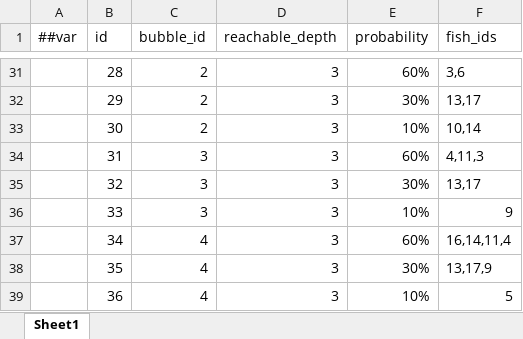
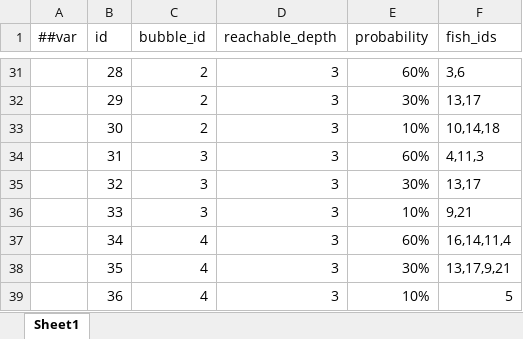
Before and after one commit to Never-Sufficient/GGJ2025_Bubble, an Excel workbook: DataTables/Datas/#FishSpwanGroup.xlsx, sheet Sheet1, drawn as a sheet; only a part is shown, gaps mark what is left out; values as stored, in another font and other column widths than the file's, no borders; the diff covers the shown part only; the diff names each change by its address in the sheet, - before the commit and + after, or states it on an @@ line.

```diff
--- a/DataTables/Datas/#FishSpwanGroup.xlsx (sheet Sheet1)
+++ b/DataTables/Datas/#FishSpwanGroup.xlsx (sheet Sheet1)
-F33 (fish_ids): 10,14
+F33 (fish_ids): 10,14,18
-F36 (fish_ids): 9
+F36 (fish_ids): 9,21
-F38 (fish_ids): 13,17,9
+F38 (fish_ids): 13,17,9,21
```
Also changed, not shown: 14 edited cells elsewhere in this sheet, DataTables/Datas/#FishCfg.xlsx, 2 other files.
